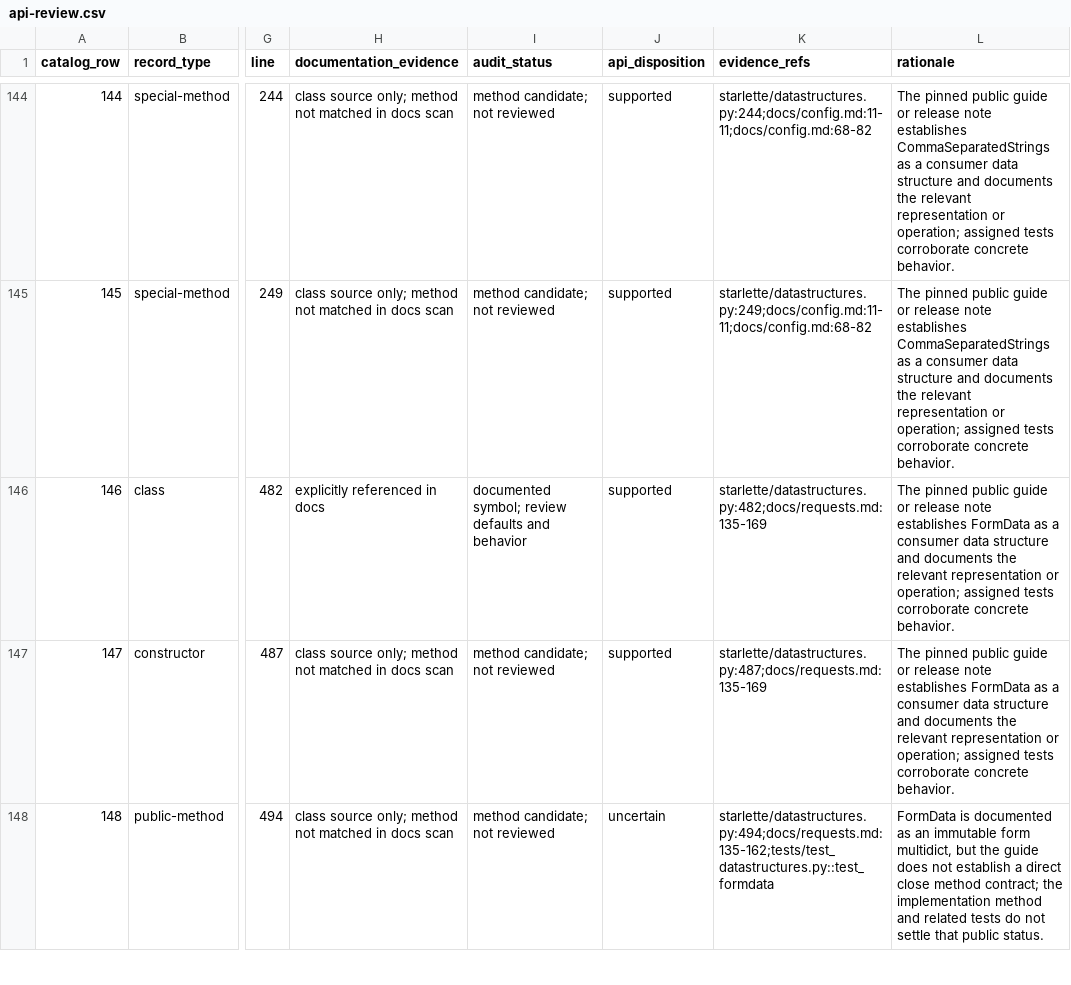
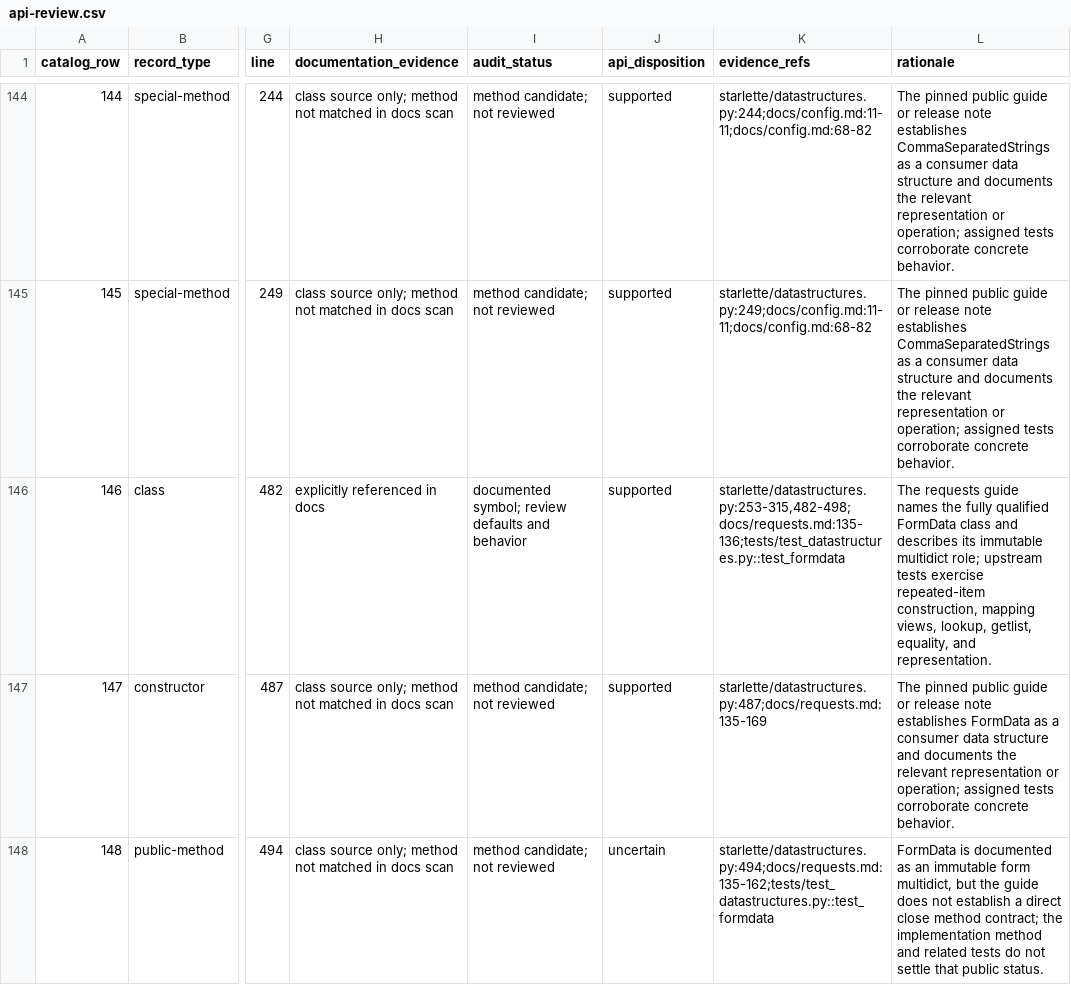
Before and after one commit to appunni-m/starlette-rs, a CSV file: docs/atlas/api-review.csv, drawn as a sheet; only a part is shown, gaps mark what is left out; the diff covers the shown part only; the diff names each change by its address in the sheet, - before the commit and + after, or states it on an @@ line.

```diff
--- a/docs/atlas/api-review.csv
+++ b/docs/atlas/api-review.csv
-K146 (evidence_refs): starlette/datastructures.py:482;docs/requests.md:135-169
+K146 (evidence_refs): starlette/datastructures.py:253-315,482-498;docs/requests.md:135-136;tests/test_datastructures.py::test_formdata
-L146 (rationale): The pinned public guide or release note establishes FormData as a consumer data structure and documents the relevant representation or operation; assigned tests corroborate concrete behavior.
+L146 (rationale): The requests guide names the fully qualified FormData class and describes its immutable multidict role; upstream tests exercise repeated-item construction, mapping views, lookup, getlist, equality, and representation.
```
Also changed, not shown: 5 edited cells elsewhere in this file, docs/atlas/coverage-matrix.csv, docs/atlas/fixture-backlog.csv, 18 other files.
